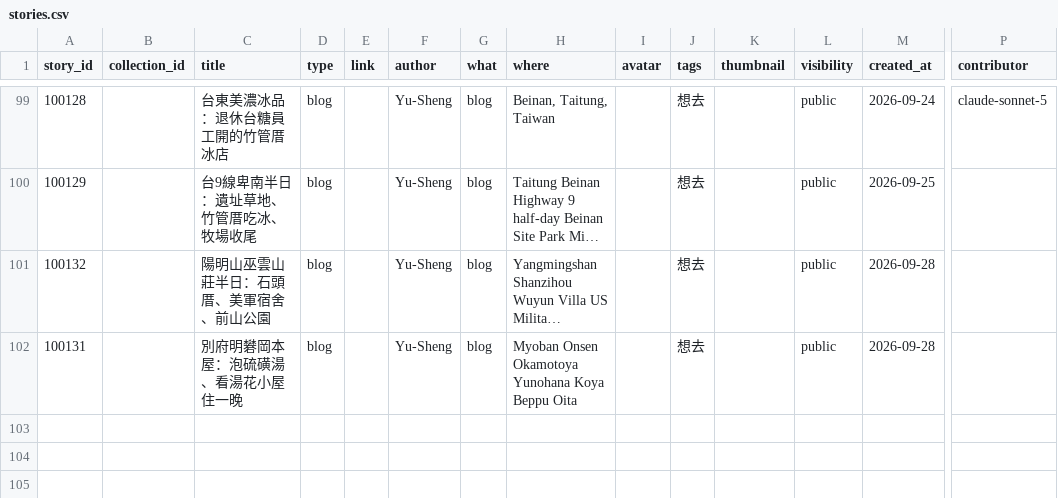
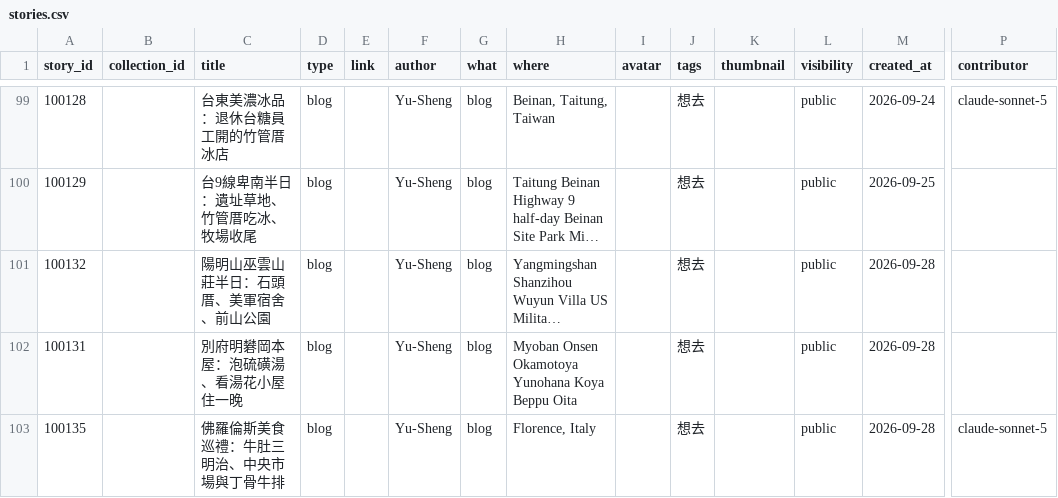
Before and after one commit to ioksengtan/Listmap_v0d3, a CSV file: data/stories.csv, drawn as a sheet; only a part is shown, gaps mark what is left out; long unchanged cells end in …; rows hold the shown columns only; the diff names each change by its address in the sheet, - before the commit and + after, or states it on an @@ line.

```diff
--- a/data/stories.csv
+++ b/data/stories.csv
+row 103: 100135 |  | 佛羅倫斯美食巡禮：牛肚三明治、中央市場與丁骨牛排 | blog |  | Yu-Sheng | blog | Florence, Italy |  | 想去 |  | public | 2026-09-28 | claude-sonnet-5
```
Also changed, not shown: data/landmarks.csv, 9 other files.
